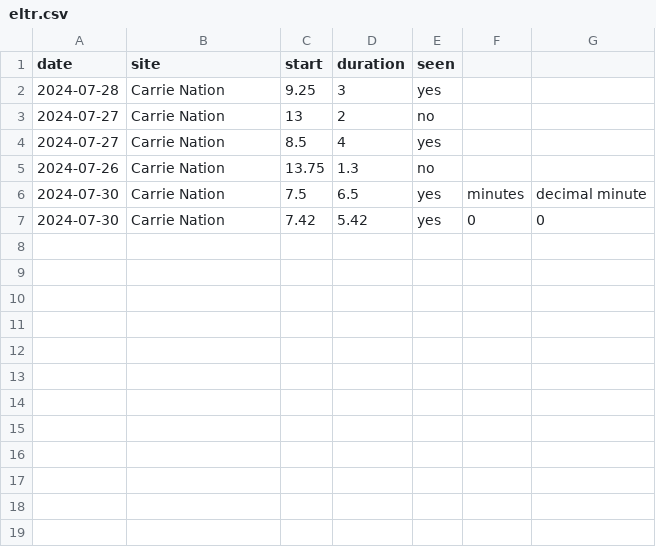
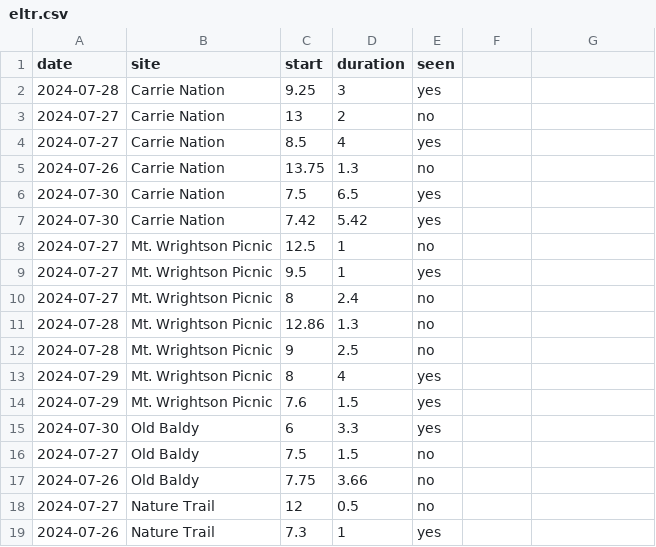
Before and after one commit to jcoliver/ebird-targets, a CSV file: data/eltr.csv, drawn as a sheet; the diff names each change by its address in the sheet, - before the commit and + after, or states it on an @@ line.

Commit message:
Add ELTR data and draft of plot script

```diff
--- a/data/eltr.csv
+++ b/data/eltr.csv
-F6: minutes
+F6: (empty)
-G6: decimal minute
+G6: (empty)
-F7: 0
+F7: (empty)
-G7: 0
+G7: (empty)
+row 8: 2024-07-27 | Mt. Wrightson Picnic | 12.5 | 1 | no
+row 9: 2024-07-27 | Mt. Wrightson Picnic | 9.5 | 1 | yes
+row 10: 2024-07-27 | Mt. Wrightson Picnic | 8 | 2.4 | no
+row 11: 2024-07-28 | Mt. Wrightson Picnic | 12.86 | 1.3 | no
+row 12: 2024-07-28 | Mt. Wrightson Picnic | 9 | 2.5 | no
+row 13: 2024-07-29 | Mt. Wrightson Picnic | 8 | 4 | yes
+row 14: 2024-07-29 | Mt. Wrightson Picnic | 7.6 | 1.5 | yes
+row 15: 2024-07-30 | Old Baldy | 6 | 3.3 | yes
+row 16: 2024-07-27 | Old Baldy | 7.5 | 1.5 | no
+row 17: 2024-07-26 | Old Baldy | 7.75 | 3.66 | no
+row 18: 2024-07-27 | Nature Trail | 12 | 0.5 | no
+row 19: 2024-07-26 | Nature Trail | 7.3 | 1 | yes
```
Also changed, not shown: 1 other file.
